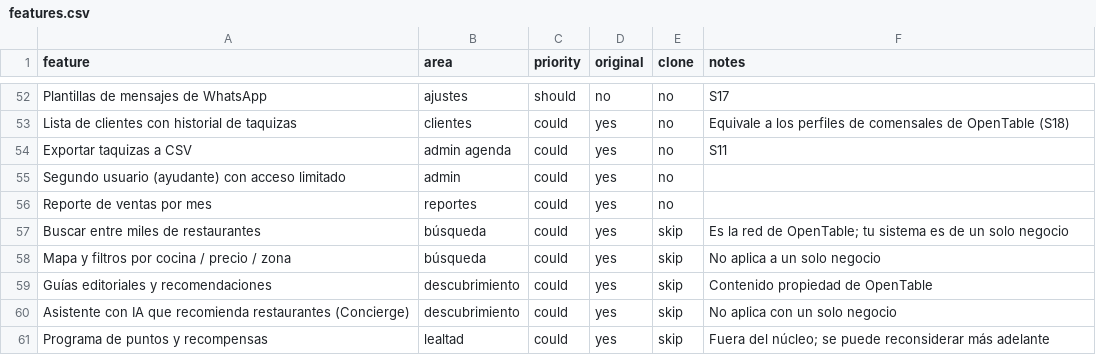
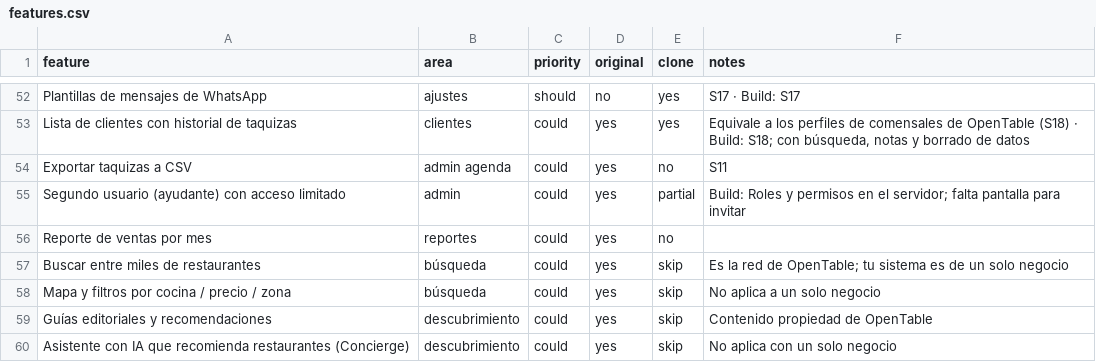
Before and after one commit to manuel836/Replica-, a CSV file: replica/features.csv, drawn as a sheet; only a part is shown, gaps mark what is left out; the shorter side is filled out with more unchanged rows; the diff covers the shown part only; the diff names each change by its address in the sheet, - before the commit and + after, or states it on an @@ line.

```diff
--- a/replica/features.csv
+++ b/replica/features.csv
-E52:E53 (clone): no
+E52:E53 (clone): yes
-F52 (notes): S17
+F52 (notes): S17 · Build: S17
-F53 (notes): …OpenTable (S18)
+F53 (notes): …OpenTable (S18) · Build: S18; con búsqueda, notas y borrado de datos
-E55 (clone): no
+E55 (clone): partial
-F55 (notes): (empty)
+F55 (notes): Build: Roles y permisos en el servidor; falta pantalla para invitar
```
Also changed, not shown: 96 edited cells elsewhere in this file, 1 other file.
